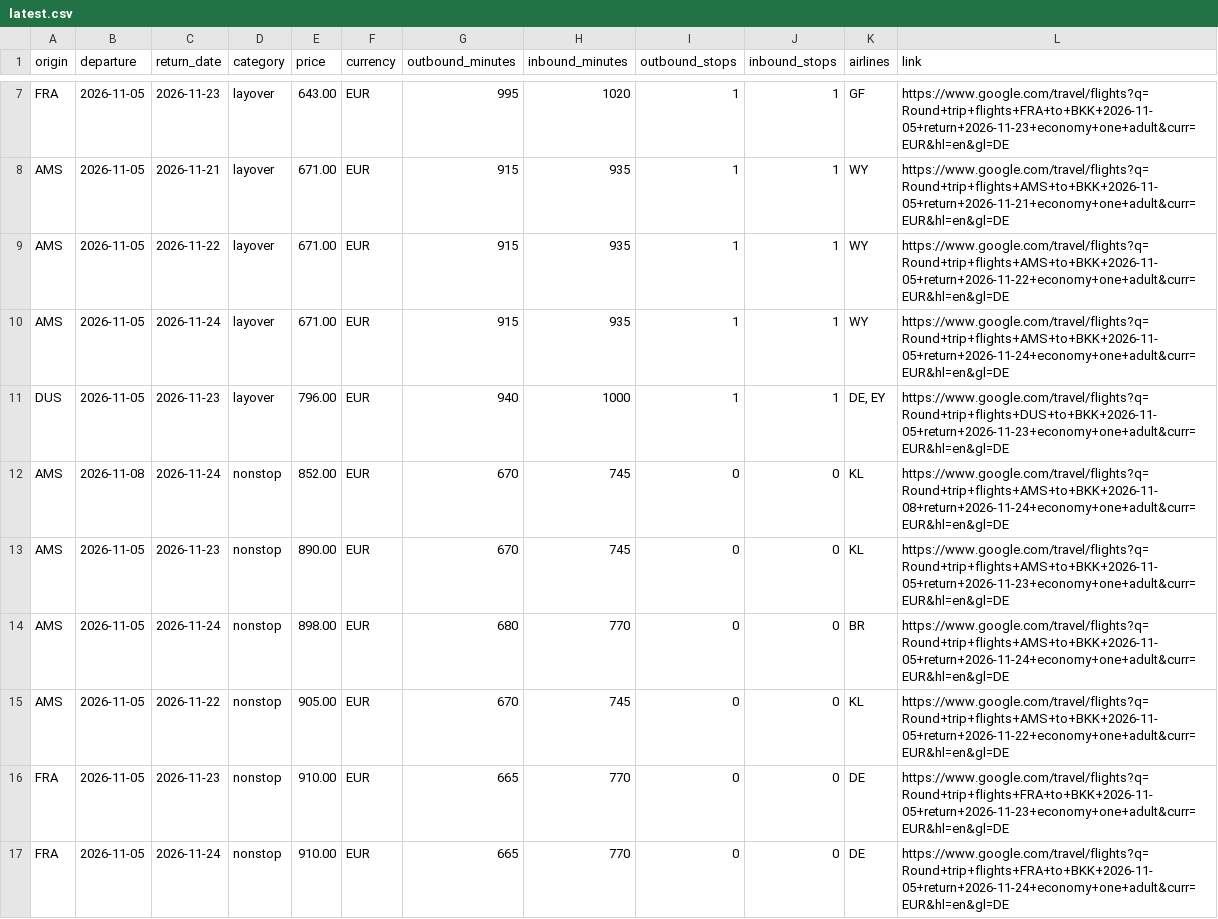
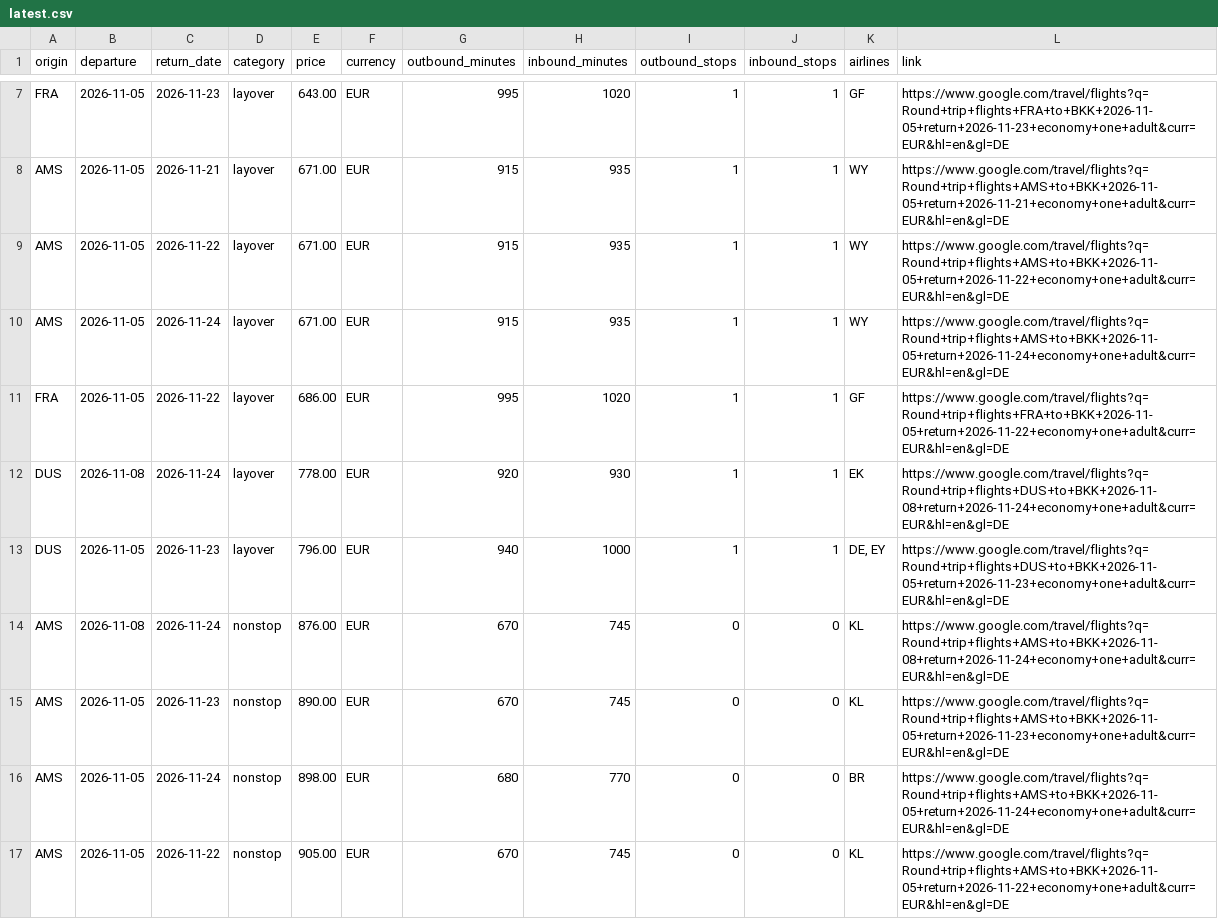
Before and after one commit to Fabiano225/flight-tracker, a CSV file: latest.csv, drawn as a sheet; only a part is shown, gaps mark what is left out; the shorter side is filled out with more unchanged rows.

```diff
--- a/latest.csv
+++ b/latest.csv
@@ -10,4 +10,6 @@ AMS,2026-11-05,2026-11-22,layover,671.00,EUR,915,935,1,1,WY,https://www.google.c
 AMS,2026-11-05,2026-11-24,layover,671.00,EUR,915,935,1,1,WY,https://www.google.com/travel/flights?q=Round+trip+flights+AMS+to+BKK+2026-11-05+return+2026-11-24+economy+one+adult&curr=EUR&hl=en&gl=DE
+FRA,2026-11-05,2026-11-22,layover,686.00,EUR,995,1020,1,1,GF,https://www.google.com/travel/flights?q=Round+trip+flights+FRA+to+BKK+2026-11-05+return+2026-11-22+economy+one+adult&curr=EUR&hl=en&gl=DE
+DUS,2026-11-08,2026-11-24,layover,778.00,EUR,920,930,1,1,EK,https://www.google.com/travel/flights?q=Round+trip+flights+DUS+to+BKK+2026-11-08+return+2026-11-24+economy+one+adult&curr=EUR&hl=en&gl=DE
 DUS,2026-11-05,2026-11-23,layover,796.00,EUR,940,1000,1,1,"DE, EY",https://www.google.com/travel/flights?q=Round+trip+flights+DUS+to+BKK+2026-11-05+return+2026-11-23+economy+one+adult&curr=EUR&hl=en&gl=DE
-AMS,2026-11-08,2026-11-24,nonstop,852.00,EUR,670,745,0,0,KL,https://www.google.com/travel/flights?q=Round+trip+flights+AMS+to+BKK+2026-11-08+return+2026-11-24+economy+one+adult&curr=EUR&hl=en&gl=DE
+AMS,2026-11-08,2026-11-24,nonstop,876.00,EUR,670,745,0,0,KL,https://www.google.com/travel/flights?q=Round+trip+flights+AMS+to+BKK+2026-11-08+return+2026-11-24+economy+one+adult&curr=EUR&hl=en&gl=DE
 AMS,2026-11-05,2026-11-23,nonstop,890.00,EUR,670,745,0,0,KL,https://www.google.com/travel/flights?q=Round+trip+flights+AMS+to+BKK+2026-11-05+return+2026-11-23+economy+one+adult&curr=EUR&hl=en&gl=DE
```
Also changed, not shown: 3 other files.
